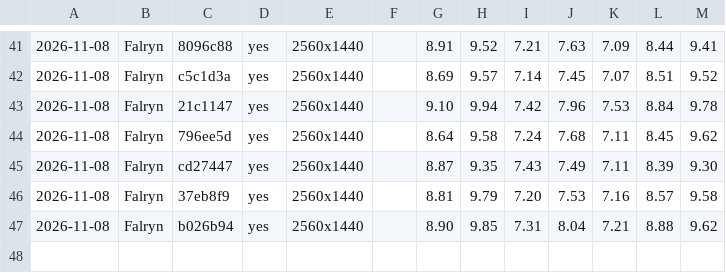
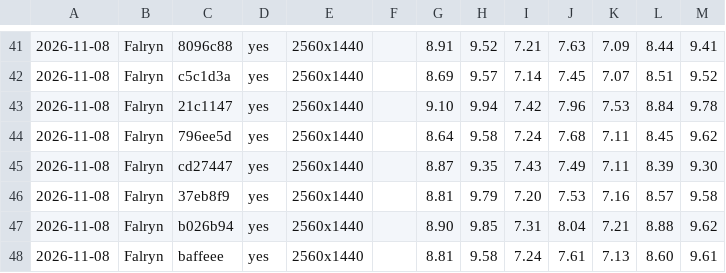
Before and after one commit to viridia/panoply, a CSV file: docs/perf.csv, drawn as a sheet; only a part is shown, gaps mark what is left out; the diff names each change by its address in the sheet, - before the commit and + after, or states it on an @@ line.

```diff
--- a/docs/perf.csv
+++ b/docs/perf.csv
+row 48: 2026-11-08 | Falryn | baffeee | yes | 2560x1440 |  | 8.81 | 9.58 | 7.24 | 7.61 | 7.13 | 8.60 | 9.61
```
Also changed, not shown: 6 other files.
